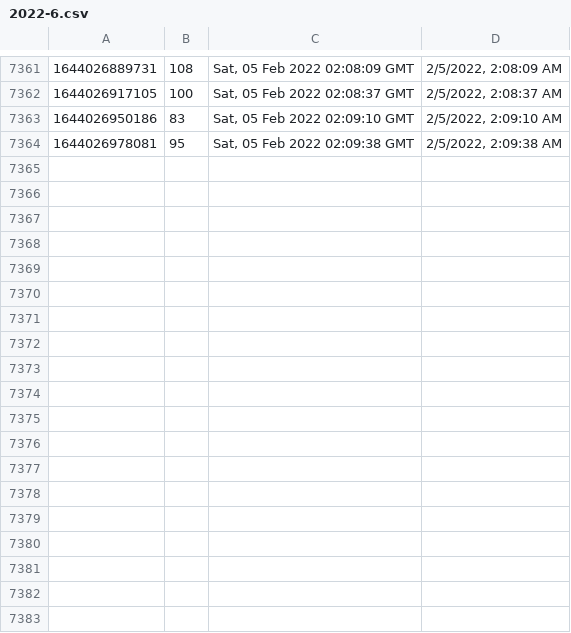
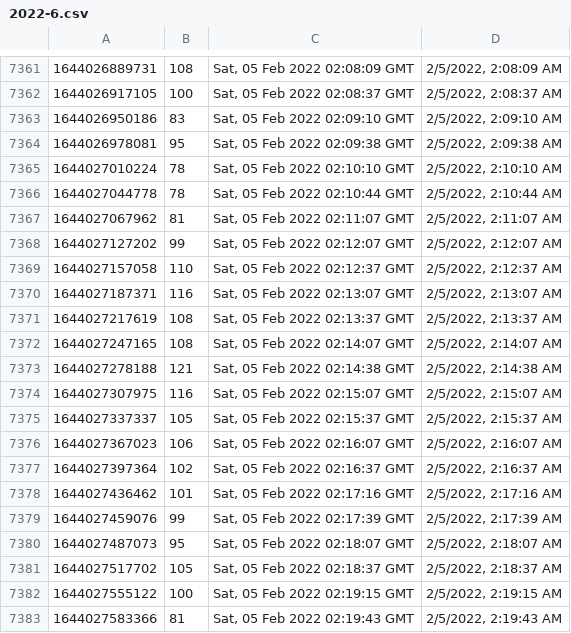
Before and after one commit to starwalker00/ethgasfee-data, a CSV file: data/2022-6.csv, drawn as a sheet; only a part is shown, gaps mark what is left out; the diff names each change by its address in the sheet, - before the commit and + after, or states it on an @@ line.

Commit message:
add data

```diff
--- a/data/2022-6.csv
+++ b/data/2022-6.csv
+row 7365: 1644027010224 | 78 | Sat, 05 Feb 2022 02:10:10 GMT | 2/5/2022, 2:10:10 AM
+row 7366: 1644027044778 | 78 | Sat, 05 Feb 2022 02:10:44 GMT | 2/5/2022, 2:10:44 AM
+row 7367: 1644027067962 | 81 | Sat, 05 Feb 2022 02:11:07 GMT | 2/5/2022, 2:11:07 AM
+row 7368: 1644027127202 | 99 | Sat, 05 Feb 2022 02:12:07 GMT | 2/5/2022, 2:12:07 AM
+row 7369: 1644027157058 | 110 | Sat, 05 Feb 2022 02:12:37 GMT | 2/5/2022, 2:12:37 AM
+row 7370: 1644027187371 | 116 | Sat, 05 Feb 2022 02:13:07 GMT | 2/5/2022, 2:13:07 AM
+row 7371: 1644027217619 | 108 | Sat, 05 Feb 2022 02:13:37 GMT | 2/5/2022, 2:13:37 AM
+row 7372: 1644027247165 | 108 | Sat, 05 Feb 2022 02:14:07 GMT | 2/5/2022, 2:14:07 AM
+row 7373: 1644027278188 | 121 | Sat, 05 Feb 2022 02:14:38 GMT | 2/5/2022, 2:14:38 AM
+row 7374: 1644027307975 | 116 | Sat, 05 Feb 2022 02:15:07 GMT | 2/5/2022, 2:15:07 AM
+row 7375: 1644027337337 | 105 | Sat, 05 Feb 2022 02:15:37 GMT | 2/5/2022, 2:15:37 AM
+row 7376: 1644027367023 | 106 | Sat, 05 Feb 2022 02:16:07 GMT | 2/5/2022, 2:16:07 AM
+row 7377: 1644027397364 | 102 | Sat, 05 Feb 2022 02:16:37 GMT | 2/5/2022, 2:16:37 AM
+row 7378: 1644027436462 | 101 | Sat, 05 Feb 2022 02:17:16 GMT | 2/5/2022, 2:17:16 AM
+row 7379: 1644027459076 | 99 | Sat, 05 Feb 2022 02:17:39 GMT | 2/5/2022, 2:17:39 AM
+row 7380: 1644027487073 | 95 | Sat, 05 Feb 2022 02:18:07 GMT | 2/5/2022, 2:18:07 AM
+row 7381: 1644027517702 | 105 | Sat, 05 Feb 2022 02:18:37 GMT | 2/5/2022, 2:18:37 AM
+row 7382: 1644027555122 | 100 | Sat, 05 Feb 2022 02:19:15 GMT | 2/5/2022, 2:19:15 AM
+row 7383: 1644027583366 | 81 | Sat, 05 Feb 2022 02:19:43 GMT | 2/5/2022, 2:19:43 AM
```
Also changed, not shown: 1 other file.
